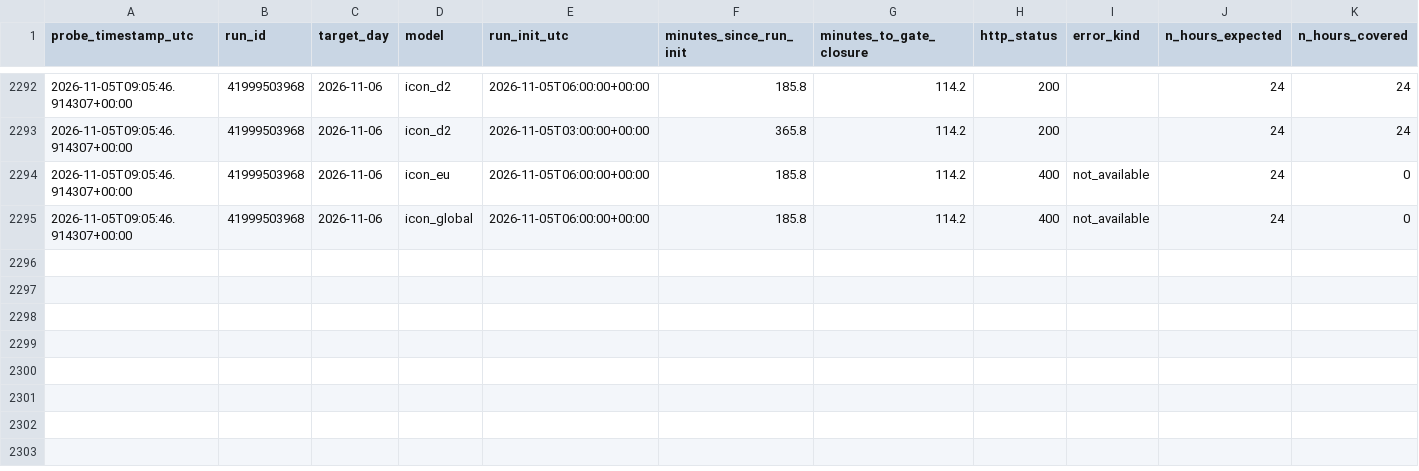
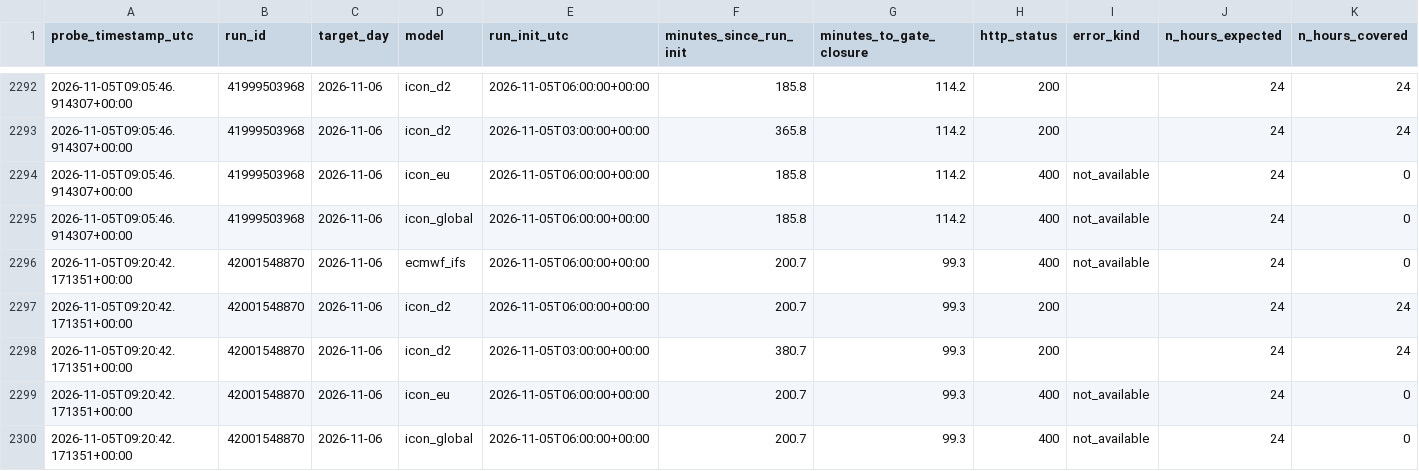
Before and after one commit to soentkeblindow/day-ahead-forecast-live-ops, a CSV file: logs/weather_run_arrival_probe.csv, drawn as a sheet; only a part is shown, gaps mark what is left out; rows hold the shown columns only; the diff names each change by its address in the sheet, - before the commit and + after, or states it on an @@ line.

```diff
--- a/logs/weather_run_arrival_probe.csv
+++ b/logs/weather_run_arrival_probe.csv
+row 2296: 2026-11-05T09:20:42.171351+00:00 | 42001548870 | 2026-11-06 | ecmwf_ifs | 2026-11-05T06:00:00+00:00 | 200.7 | 99.3 | 400 | not_available | 24 | 0
+row 2297: 2026-11-05T09:20:42.171351+00:00 | 42001548870 | 2026-11-06 | icon_d2 | 2026-11-05T06:00:00+00:00 | 200.7 | 99.3 | 200 |  | 24 | 24
+row 2298: 2026-11-05T09:20:42.171351+00:00 | 42001548870 | 2026-11-06 | icon_d2 | 2026-11-05T03:00:00+00:00 | 380.7 | 99.3 | 200 |  | 24 | 24
+row 2299: 2026-11-05T09:20:42.171351+00:00 | 42001548870 | 2026-11-06 | icon_eu | 2026-11-05T06:00:00+00:00 | 200.7 | 99.3 | 400 | not_available | 24 | 0
+row 2300: 2026-11-05T09:20:42.171351+00:00 | 42001548870 | 2026-11-06 | icon_global | 2026-11-05T06:00:00+00:00 | 200.7 | 99.3 | 400 | not_available | 24 | 0
```
